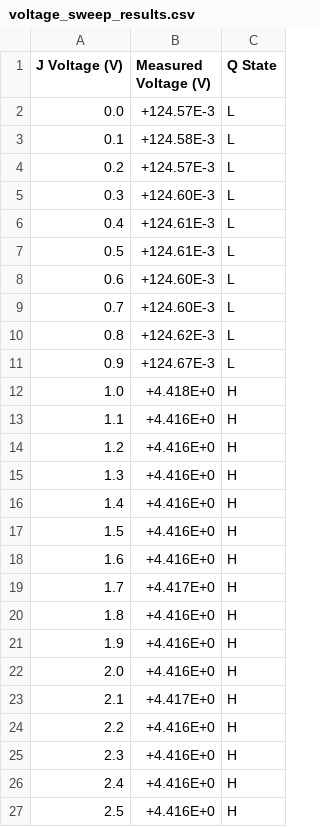
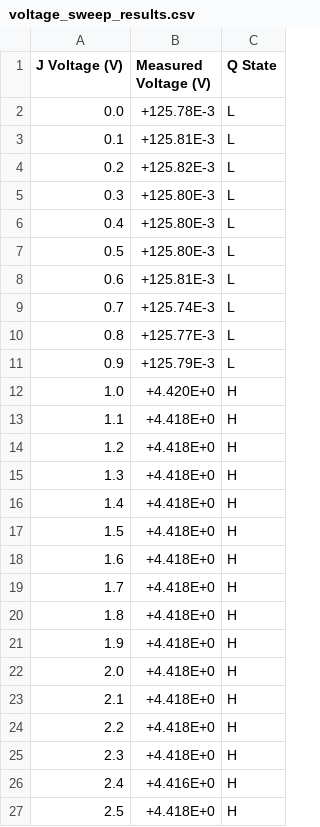
Before and after one commit to JorgeBec/flipflop_characterization_project, a CSV file: voltage_sweep_results.csv, drawn as a sheet.

```diff
--- a/voltage_sweep_results.csv
+++ b/voltage_sweep_results.csv
@@ -1,27 +1,27 @@
 J Voltage (V),Measured Voltage (V),Q State
-0.0,+124.57E-3,L
-0.1,+124.58E-3,L
-0.2,+124.57E-3,L
-0.3,+124.60E-3,L
-0.4,+124.61E-3,L
-0.5,+124.61E-3,L
-0.6,+124.60E-3,L
-0.7,+124.60E-3,L
-0.8,+124.62E-3,L
-0.9,+124.67E-3,L
-1.0,+4.418E+0,H
-1.1,+4.416E+0,H
-1.2,+4.416E+0,H
-1.3,+4.416E+0,H
-1.4,+4.416E+0,H
-1.5,+4.416E+0,H
-1.6,+4.416E+0,H
-1.7,+4.417E+0,H
-1.8,+4.416E+0,H
-1.9,+4.416E+0,H
-2.0,+4.416E+0,H
-2.1,+4.417E+0,H
-2.2,+4.416E+0,H
-2.3,+4.416E+0,H
+0.0,+125.78E-3,L
+0.1,+125.81E-3,L
+0.2,+125.82E-3,L
+0.3,+125.80E-3,L
+0.4,+125.80E-3,L
+0.5,+125.80E-3,L
+0.6,+125.81E-3,L
+0.7,+125.74E-3,L
+0.8,+125.77E-3,L
+0.9,+125.79E-3,L
+1.0,+4.420E+0,H
+1.1,+4.418E+0,H
+1.2,+4.418E+0,H
+1.3,+4.418E+0,H
+1.4,+4.418E+0,H
+1.5,+4.418E+0,H
+1.6,+4.418E+0,H
+1.7,+4.418E+0,H
+1.8,+4.418E+0,H
+1.9,+4.418E+0,H
+2.0,+4.418E+0,H
+2.1,+4.418E+0,H
+2.2,+4.418E+0,H
+2.3,+4.418E+0,H
 2.4,+4.416E+0,H
-2.5,+4.416E+0,H
+2.5,+4.418E+0,H
```
Also changed, not shown: voltage_descending_sweep_results.csv, 1 other file.
